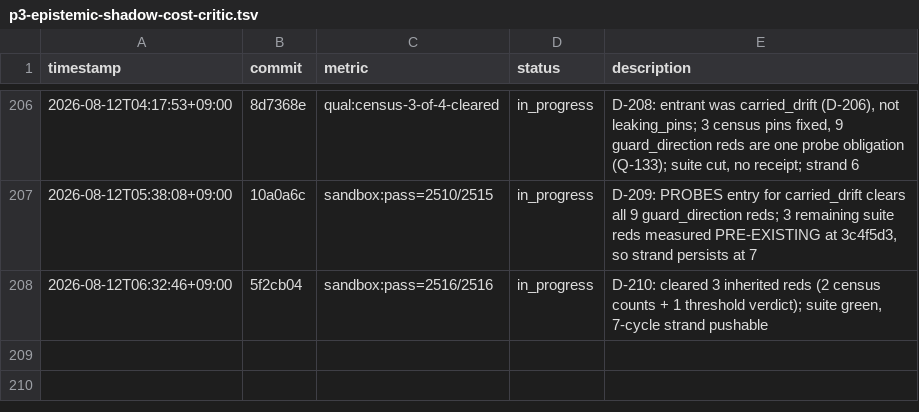
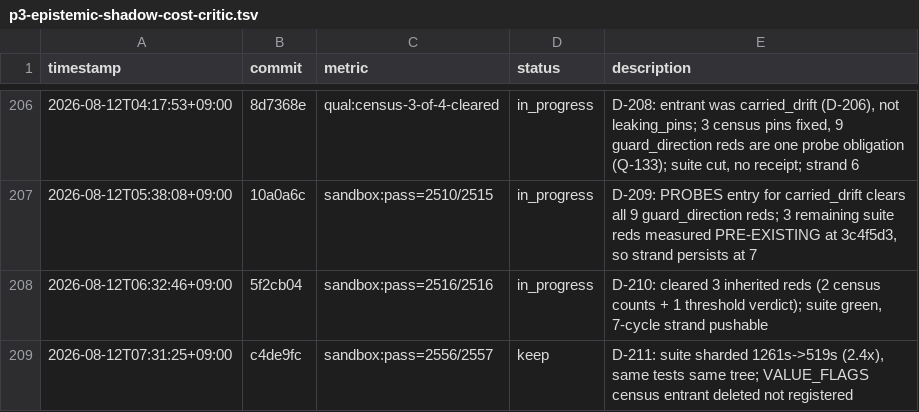
Before and after one commit to Geonhee-LEE/Representation-Aware-MPPI, a TSV file: results/p3-epistemic-shadow-cost-critic.tsv, drawn as a sheet; only a part is shown, gaps mark what is left out; the diff names each change by its address in the sheet, - before the commit and + after, or states it on an @@ line.

Commit message:
[auto] TSV row for D-211 (2556 passed, suite 1261s->519s)
Metric: sandbox:pass=2556/2557
Phase: P3

```diff
--- a/results/p3-epistemic-shadow-cost-critic.tsv
+++ b/results/p3-epistemic-shadow-cost-critic.tsv
+row 209: 2026-08-12T07:31:25+09:00 | c4de9fc | sandbox:pass=2556/2557 | keep | D-211: suite sharded 1261s->519s (2.4x), same tests same tree; VALUE_FLAGS census entrant deleted not registered
```
